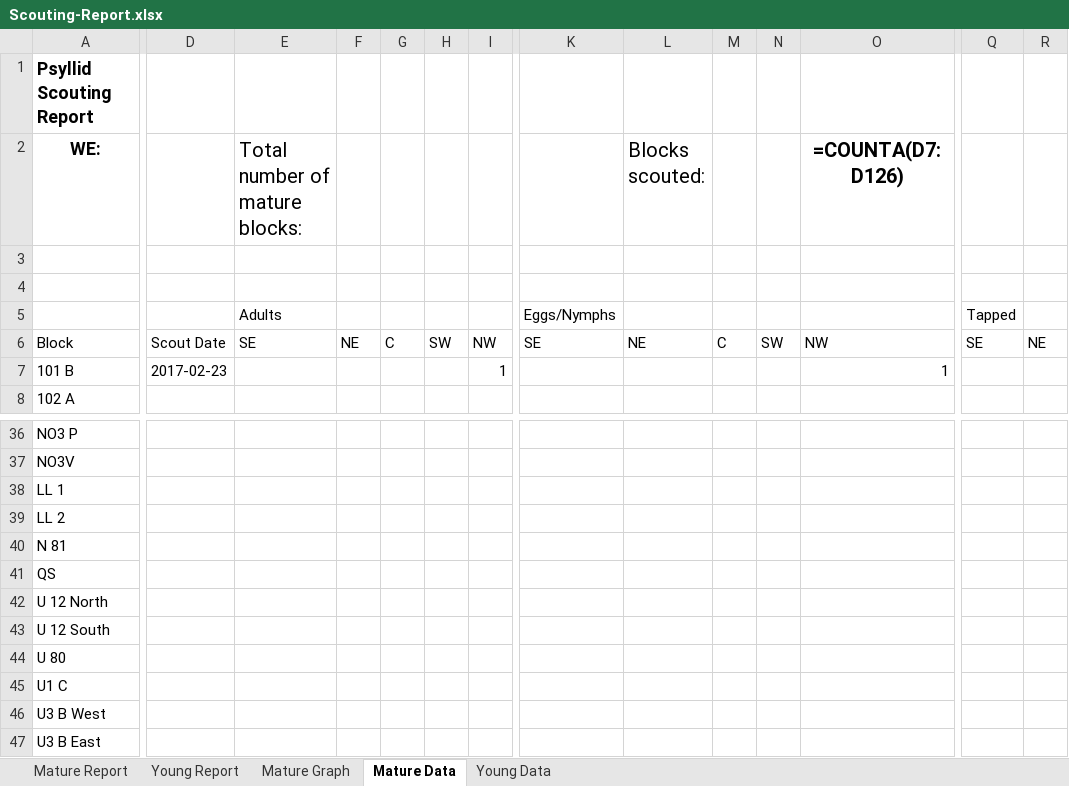
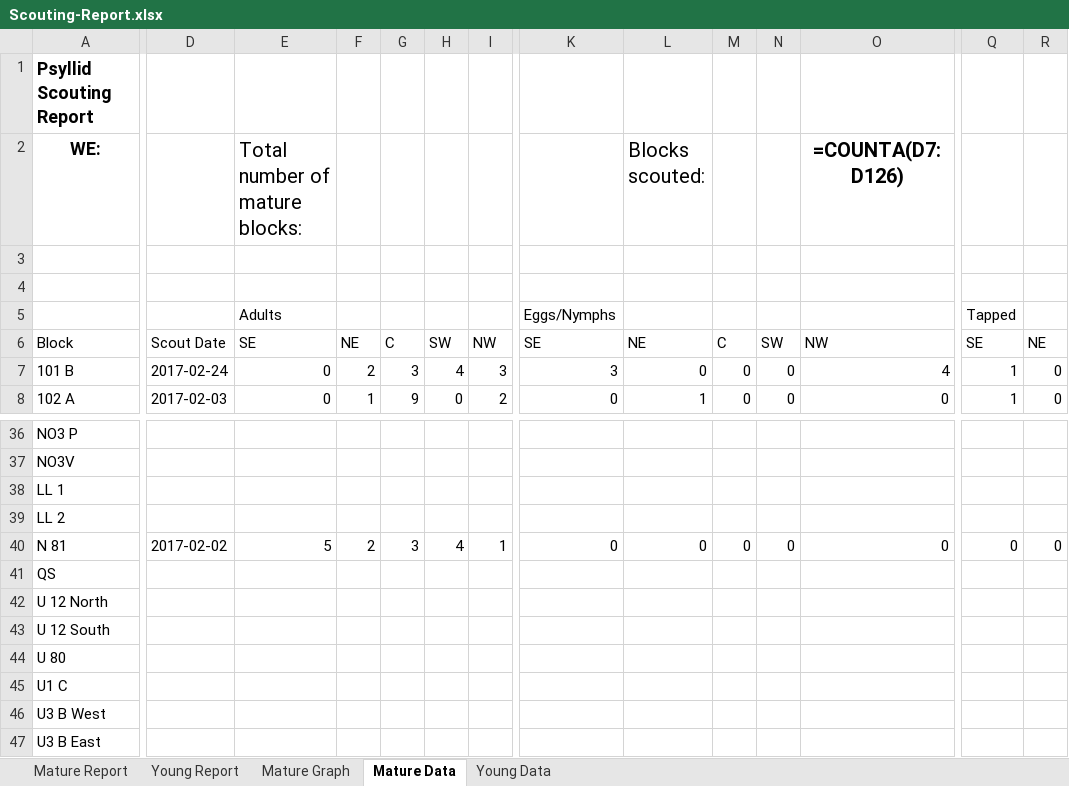
Before and after one commit to crushendo/reporting, an Excel workbook: reporting/scoutapp/utils/Scouting-Report.xlsx, sheet Mature Data, drawn as a sheet; only a part is shown, gaps mark what is left out; values as stored, in another font and other column widths than the file's, no borders; formulas without a stored value are shown as written; the diff covers the shown part only; the diff names each change by its address in the sheet, - before the commit and + after, or states it on an @@ line.

```diff
--- a/reporting/scoutapp/utils/Scouting-Report.xlsx (sheet Mature Data)
+++ b/reporting/scoutapp/utils/Scouting-Report.xlsx (sheet Mature Data)
-D7: 2017-02-23
+D7: 2017-02-24
-E7:E8 (Total number of mature blocks:): (empty)
+E7:E8 (Total number of mature blocks:): 0
-F7: (empty)
+F7: 2
-G7: (empty)
+G7: 3
-H7: (empty)
+H7: 4
-I7: 1
+I7: 3
-K7: (empty)
+K7: 3
-L7 (Blocks scouted:): (empty)
+L7 (Blocks scouted:): 0
-M7:M8: (empty)
+M7:M8: 0
-N7:N8: (empty)
+N7:N8: 0
-O7 (=COUNTA(D7:D126)): 1
+O7 (=COUNTA(D7:D126)): 4
-Q7:Q8: (empty)
+Q7:Q8: 1
-R7:R8: (empty)
+R7:R8: 0
-D8: (empty)
+D8: 2017-02-03
-F8: (empty)
+F8: 1
-G8: (empty)
+G8: 9
-H8: (empty)
+H8: 0
-I8: (empty)
+I8: 2
-K8: (empty)
+K8: 0
-L8 (Blocks scouted:): (empty)
+L8 (Blocks scouted:): 1
-O8 (=COUNTA(D7:D126)): (empty)
+O8 (=COUNTA(D7:D126)): 0
-D40: (empty)
+D40: 2017-02-02
-E40 (Total number of mature blocks:): (empty)
+E40 (Total number of mature blocks:): 5
-F40: (empty)
+F40: 2
-G40: (empty)
+G40: 3
-H40: (empty)
+H40: 4
-I40: (empty)
+I40: 1
-K40: (empty)
+K40: 0
-L40 (Blocks scouted:): (empty)
+L40 (Blocks scouted:): 0
-M40: (empty)
+M40: 0
-N40: (empty)
+N40: 0
-O40 (=COUNTA(D7:D126)): (empty)
+O40 (=COUNTA(D7:D126)): 0
-Q40: (empty)
+Q40: 0
-R40: (empty)
+R40: 0
```
Also changed, not shown: 95 edited cells elsewhere in this sheet, sheet Young Data, 3 other files.
